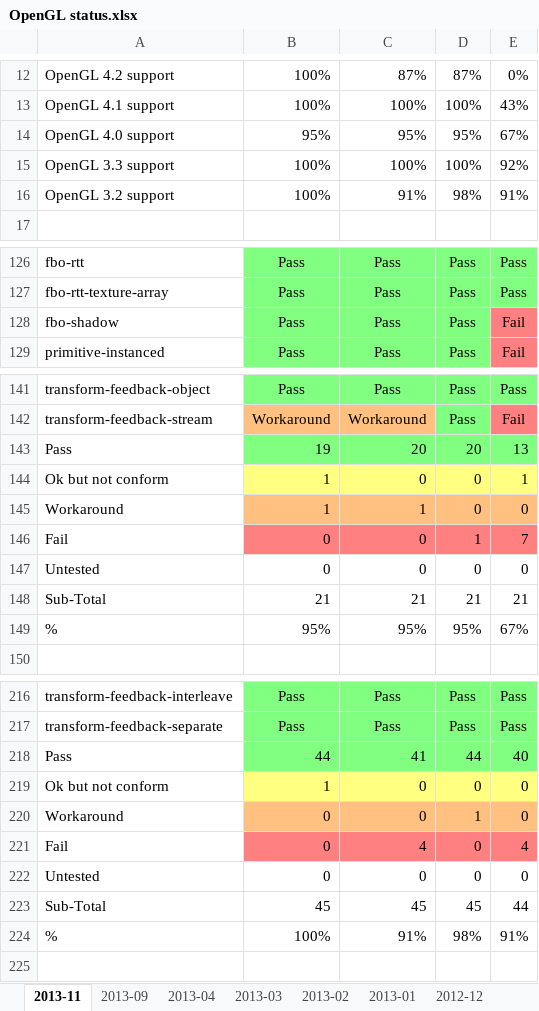
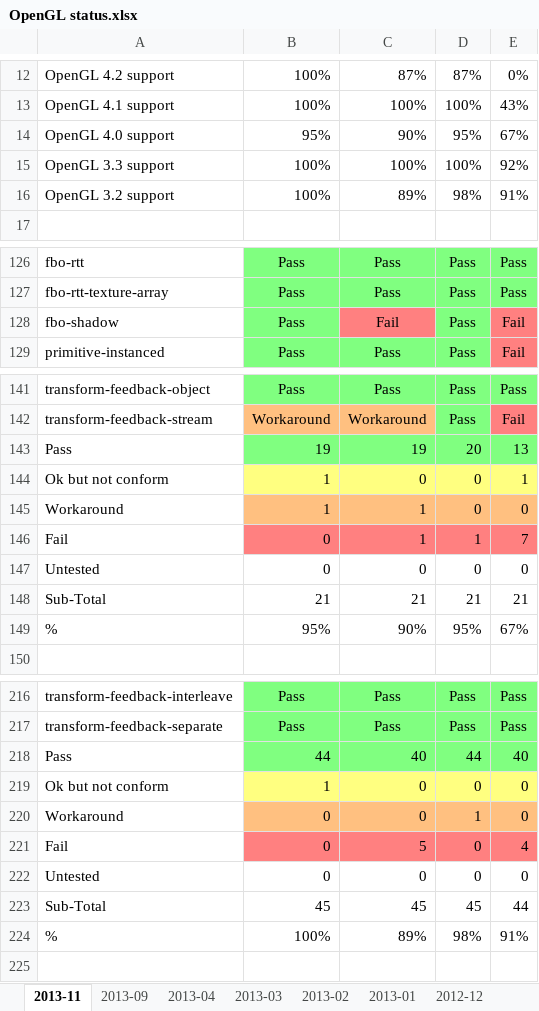
Before and after one commit to g-truc/website, an Excel workbook: doc/OpenGL status.xlsx, sheet 2013-11, drawn as a sheet; only a part is shown, gaps mark what is left out; values as stored, in another font and other column widths than the file's, no borders; charts and pictures not drawn; the diff covers the shown part only; the diff names each change by its address in the sheet, - before the commit and + after, or states it on an @@ line.

```diff
--- a/doc/OpenGL status.xlsx (sheet 2013-11)
+++ b/doc/OpenGL status.xlsx (sheet 2013-11)
-C14: 95%
+C14: 90%
-C16: 91%
+C16: 89%
-C128: Pass
+C128: Fail
-C128 fill: #80FF80
+C128 fill: #FF8080
-C143: 20
+C143: 19
-C146: 0
+C146: 1
-C149: 95%
+C149: 90%
-C218: 41
+C218: 40
-C221: 4
+C221: 5
-C224: 91%
+C224: 89%
```
Also changed, not shown: 1 edited cell and cell formats elsewhere in this sheet, charts or pictures, 9 other files.
